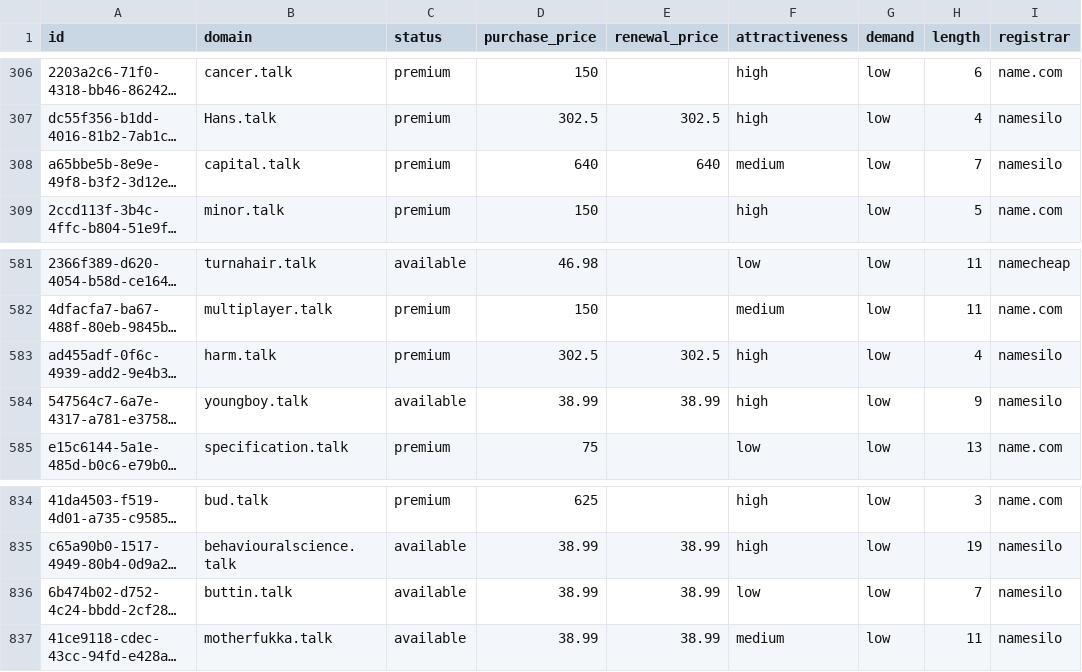
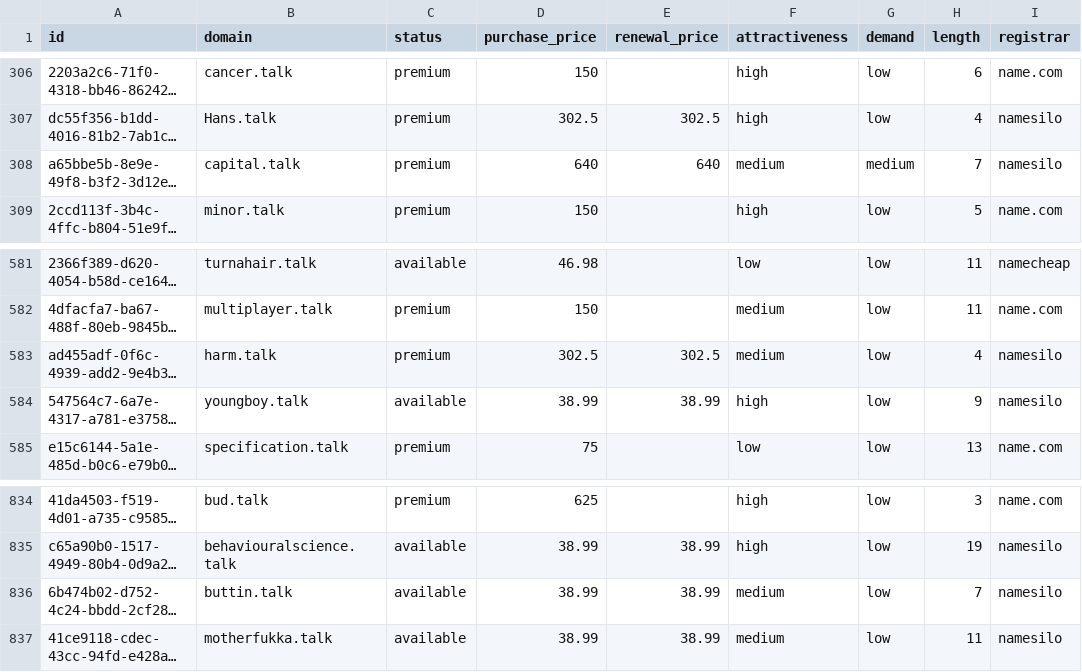
Before and after one commit to UniqueDomains/talk-oneword-domains, a CSV file: talk.csv, drawn as a sheet; only a part is shown, gaps mark what is left out; long unchanged cells end in …; the diff covers the shown part only; the diff names each change by its address in the sheet, - before the commit and + after, or states it on an @@ line.

```diff
--- a/talk.csv
+++ b/talk.csv
-G308 (demand): low
+G308 (demand): medium
-F583 (attractiveness): high
+F583 (attractiveness): medium
-F836 (attractiveness): low
+F836 (attractiveness): medium
```
Also changed, not shown: 13 edited cells elsewhere in this file, 4 other files.
